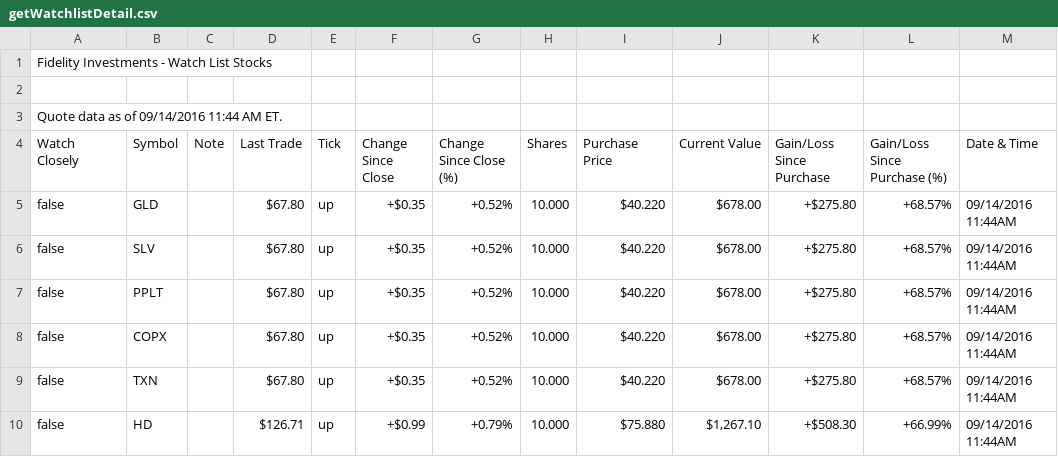
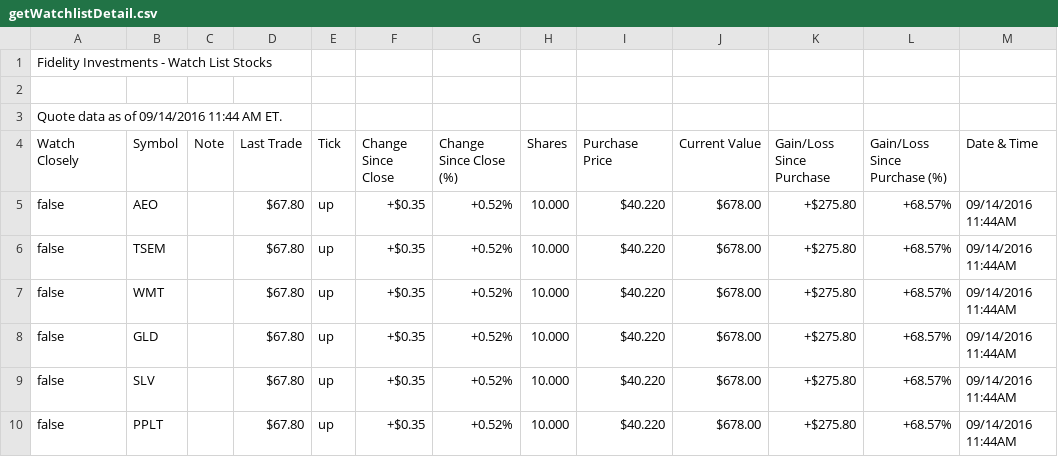
Before and after one commit to joebalt/hl52, a CSV file: getWatchlistDetail.csv, drawn as a sheet; only a part is shown; the shorter side is filled out with more unchanged rows; the diff names each change by its address in the sheet, - before the commit and + after, or states it on an @@ line.

Commit message:
use yahoo-finance pkg for data retrieval.

```diff
--- a/getWatchlistDetail.csv
+++ b/getWatchlistDetail.csv
+row 5: false | AEO |  | $67.80 | up | +$0.35 | +0.52% | 10.000 | $40.220 | $678.00 | +$275.80 | +68.57% | 09/14/2016 11:44AM
+row 6: false | TSEM |  | $67.80 | up | +$0.35 | +0.52% | 10.000 | $40.220 | $678.00 | +$275.80 | +68.57% | 09/14/2016 11:44AM
+row 7: false | WMT |  | $67.80 | up | +$0.35 | +0.52% | 10.000 | $40.220 | $678.00 | +$275.80 | +68.57% | 09/14/2016 11:44AM
```
Also changed, not shown: 1 other file.
